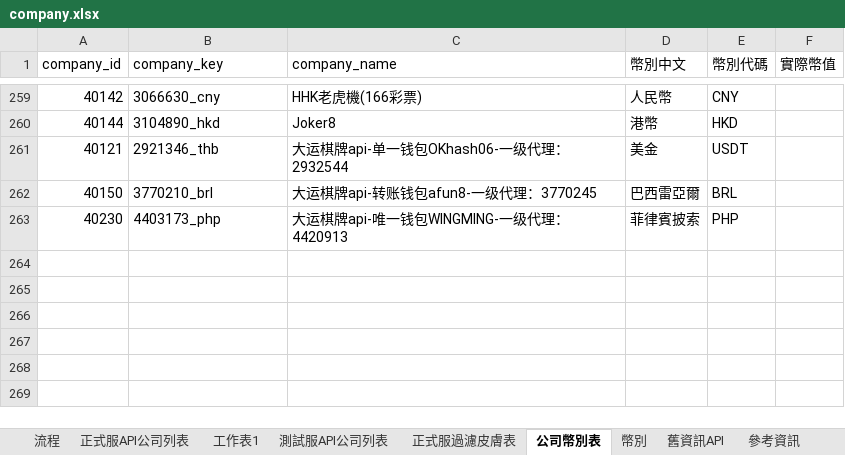
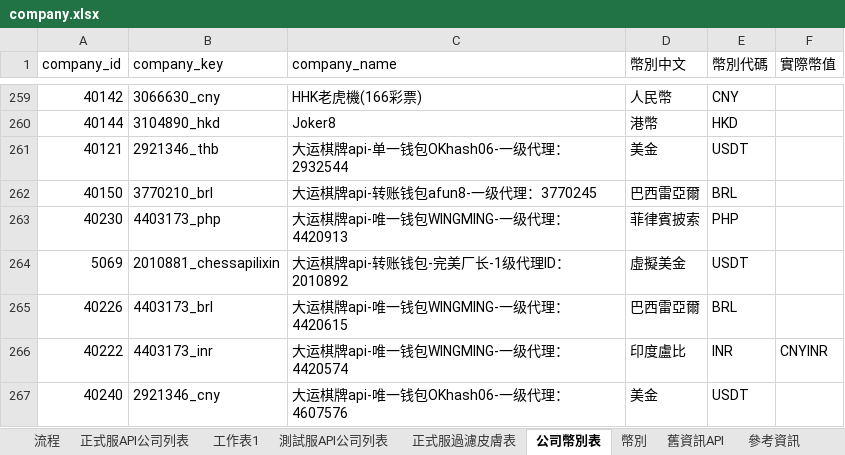
Before and after one commit to 0652603/datachecker, an Excel workbook: app/static/company.xlsx, sheet 公司幣別表, drawn as a sheet; only a part is shown, gaps mark what is left out; values as stored, in another font and other column widths than the file's, no borders; the diff names each change by its address in the sheet, - before the commit and + after, or states it on an @@ line.

```diff
--- a/app/static/company.xlsx (sheet 公司幣別表)
+++ b/app/static/company.xlsx (sheet 公司幣別表)
+row 264: 5069 | 2010881_chessapilixin | 大运棋牌api-转账钱包-完美厂长-1级代理ID： 2010892 | 虛擬美金 | USDT
+row 265: 40226 | 4403173_brl | 大运棋牌api-唯一钱包WINGMING-一级代理：4420615 | 巴西雷亞爾 | BRL
+row 266: 40222 | 4403173_inr | 大运棋牌api-唯一钱包WINGMING-一级代理：4420574 | 印度盧比 | INR | CNYINR
+row 267: 40240 | 2921346_cny | 大运棋牌api-唯一钱包OKhash06-一级代理：4607576 | 美金 | USDT
```
Also changed, not shown: 11 other files.
